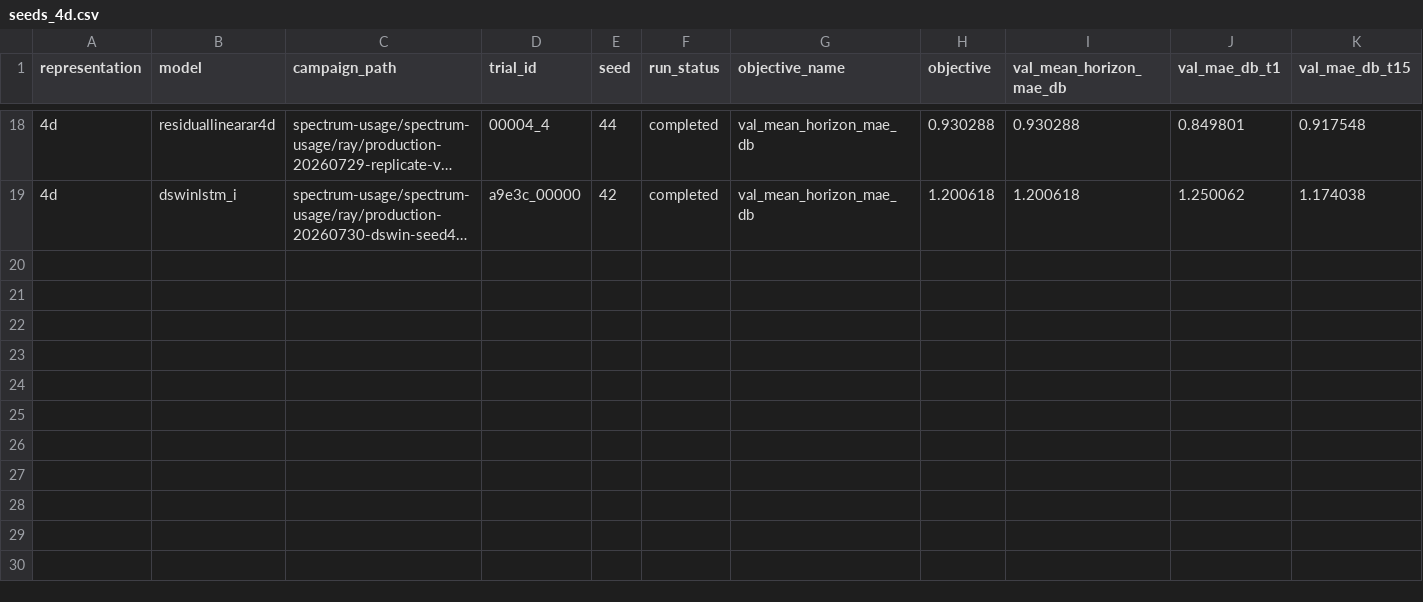
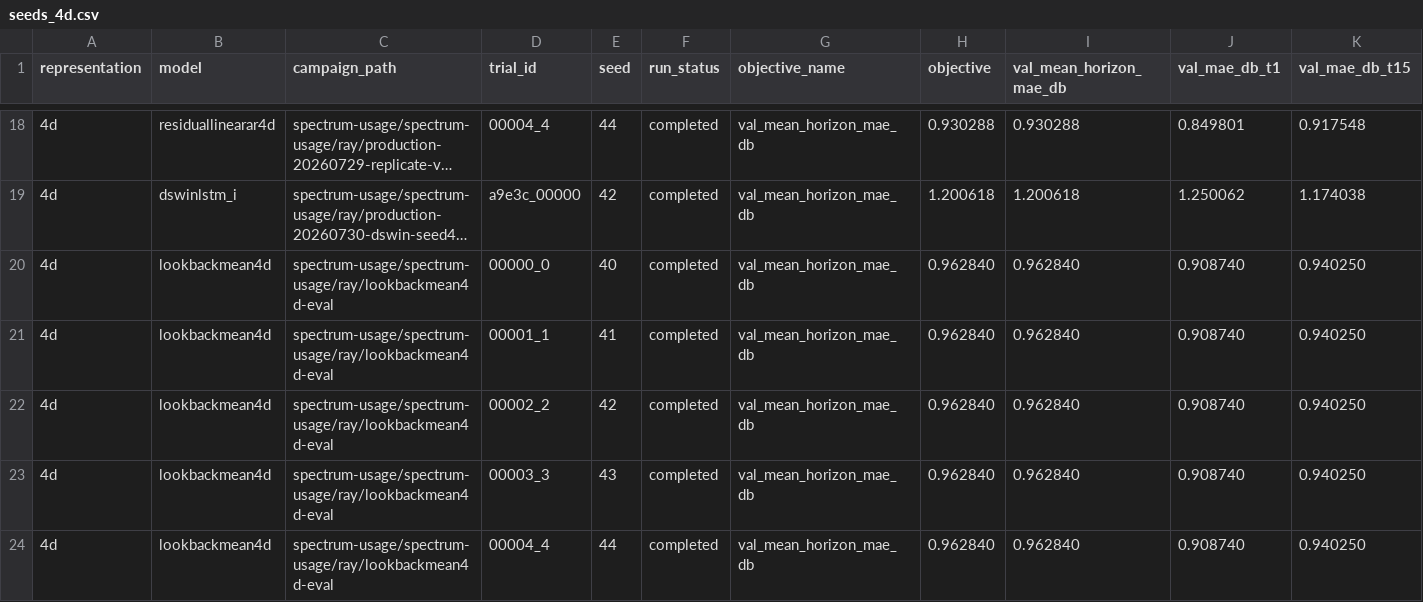
Before and after one commit to Demii-7/spectrum-usage, a CSV file: evaluation/results/tables/seeds_4d.csv, drawn as a sheet; only a part is shown, gaps mark what is left out; long unchanged cells end in …; rows hold the shown columns only; the diff names each change by its address in the sheet, - before the commit and + after, or states it on an @@ line.

Commit message:
Add lookbackmean4d seed results

```diff
--- a/evaluation/results/tables/seeds_4d.csv
+++ b/evaluation/results/tables/seeds_4d.csv
+row 20: 4d | lookbackmean4d | spectrum-usage/spectrum-usage/ray/lookbackmean4d-eval | 00000_0 | 40 | completed | val_mean_horizon_mae_db | 0.962840 | 0.962840 | 0.908740 | 0.940250
+row 21: 4d | lookbackmean4d | spectrum-usage/spectrum-usage/ray/lookbackmean4d-eval | 00001_1 | 41 | completed | val_mean_horizon_mae_db | 0.962840 | 0.962840 | 0.908740 | 0.940250
+row 22: 4d | lookbackmean4d | spectrum-usage/spectrum-usage/ray/lookbackmean4d-eval | 00002_2 | 42 | completed | val_mean_horizon_mae_db | 0.962840 | 0.962840 | 0.908740 | 0.940250
+row 23: 4d | lookbackmean4d | spectrum-usage/spectrum-usage/ray/lookbackmean4d-eval | 00003_3 | 43 | completed | val_mean_horizon_mae_db | 0.962840 | 0.962840 | 0.908740 | 0.940250
+row 24: 4d | lookbackmean4d | spectrum-usage/spectrum-usage/ray/lookbackmean4d-eval | 00004_4 | 44 | completed | val_mean_horizon_mae_db | 0.962840 | 0.962840 | 0.908740 | 0.940250
```
Also changed, not shown: 2 other files.
